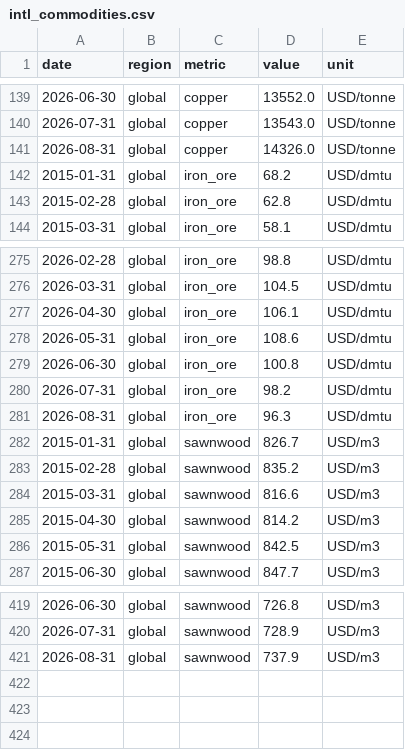
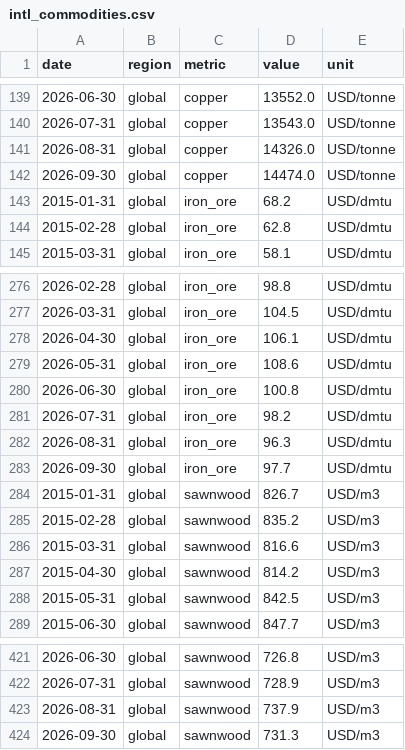
Before and after one commit to jackalexleonard-stack/victoria-housing-dashboard, a CSV file: data/series/intl_commodities.csv, drawn as a sheet; only a part is shown, gaps mark what is left out; the diff names each change by its address in the sheet, - before the commit and + after, or states it on an @@ line.

```diff
--- a/data/series/intl_commodities.csv
+++ b/data/series/intl_commodities.csv
+row 142: 2026-09-30 | global | copper | 14474.0 | USD/tonne
+row 283: 2026-09-30 | global | iron_ore | 97.7 | USD/dmtu
+row 424: 2026-09-30 | global | sawnwood | 731.3 | USD/m3
```
Also changed, not shown: data/series/au_hvi.csv, data/series/intl_fred.csv, 28 other files.
